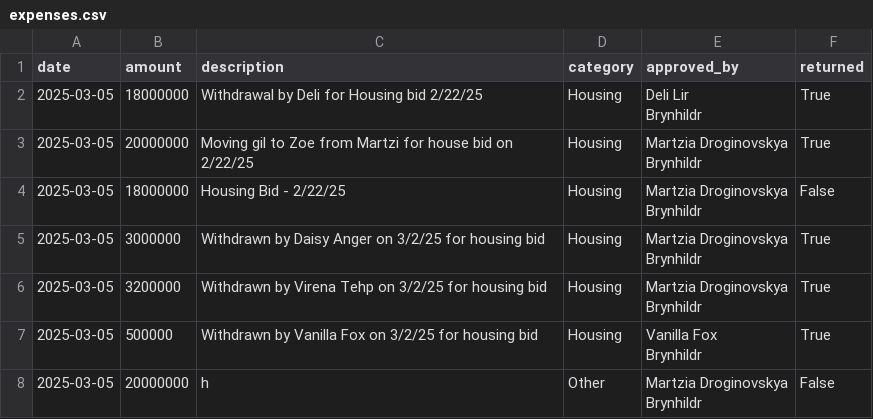
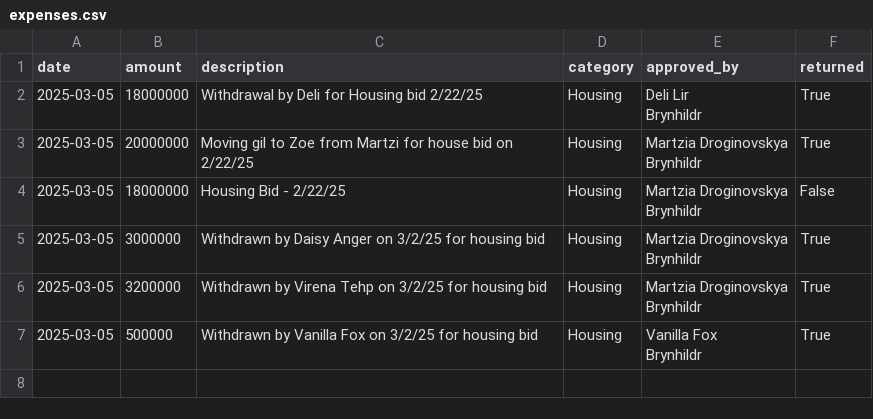
Before and after one commit to unlucky20/FFXIVLoanTracker, a CSV file: data/expenses.csv, drawn as a sheet; ↵ is a line break in a cell; the diff names each change by its address in the sheet, - before the commit and + after, or states it on an @@ line.

```diff
--- a/data/expenses.csv
+++ b/data/expenses.csv
-row 8: 2025-03-05 | 20000000 | h | Other | Martzia Droginovskya ↵ Brynhildr | False
```
